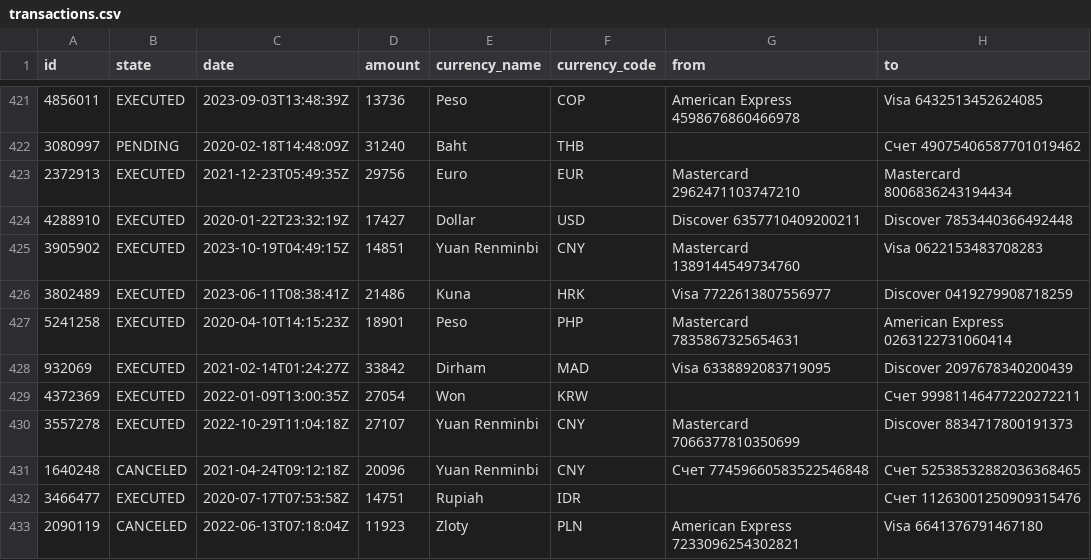
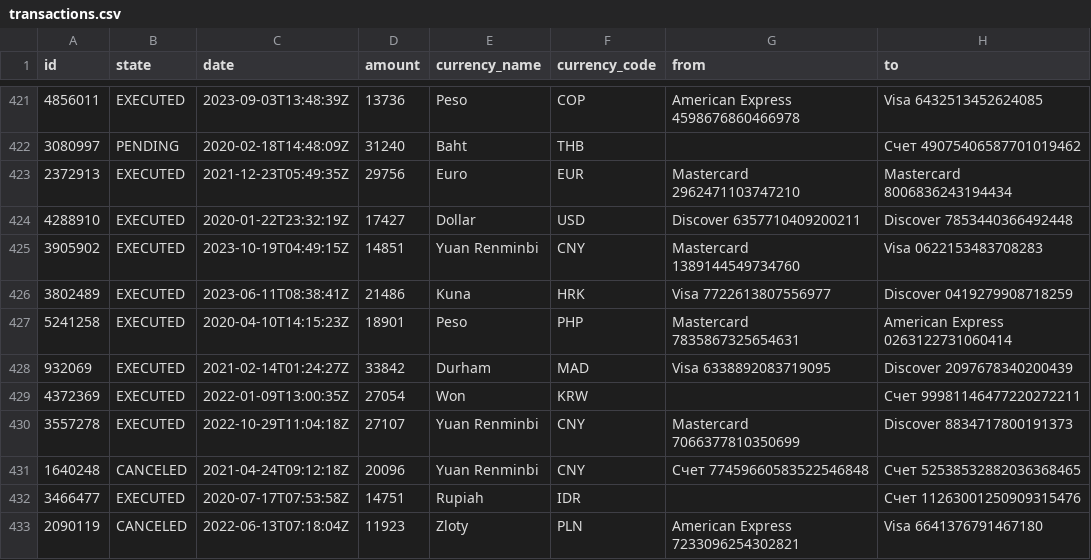
Before and after one commit to BmargoW/project_Homework10.1, a CSV file: transactions.csv, drawn as a sheet; only a part is shown, gaps mark what is left out; the diff names each change by its address in the sheet, - before the commit and + after, or states it on an @@ line.

```diff
--- a/transactions.csv
+++ b/transactions.csv
-E428 (currency_name): Dirham
+E428 (currency_name): Durham
```
Also changed, not shown: 3 other files.
